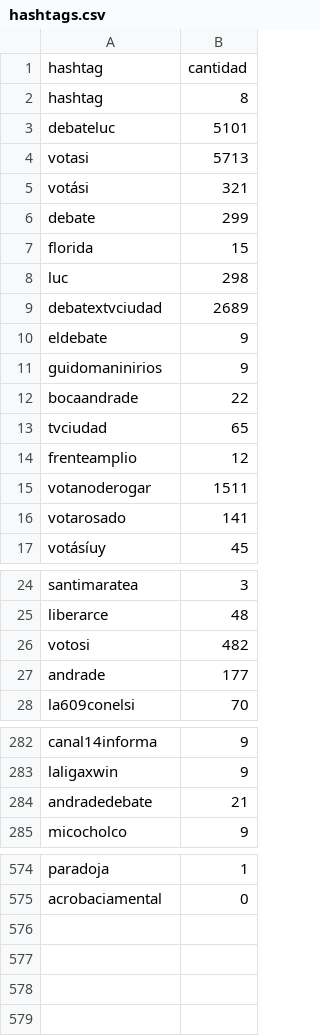
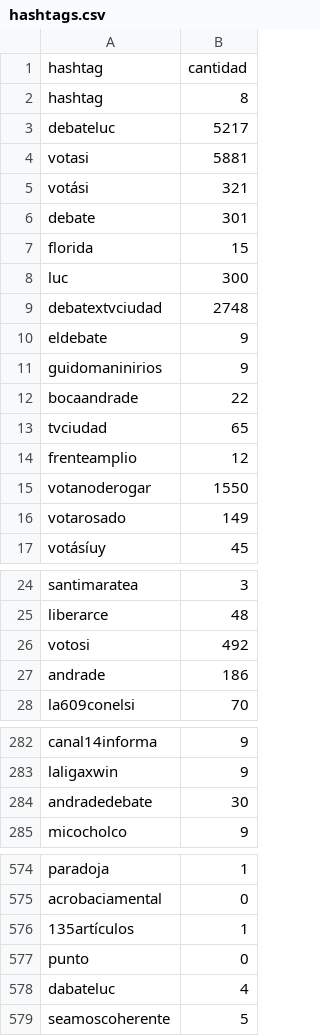
Before and after one commit to verdierdiego/debate-luc, a CSV file: hashtags.csv, drawn as a sheet; only a part is shown, gaps mark what is left out; the diff covers the shown part only.

```diff
--- a/hashtags.csv
+++ b/hashtags.csv
@@ -2,9 +2,9 @@ hashtag,cantidad
 hashtag,8
-debateluc,5101
-votasi,5713
+debateluc,5217
+votasi,5881
 votási,321
-debate,299
+debate,301
 florida,15
-luc,298
-debatextvciudad,2689
+luc,300
+debatextvciudad,2748
 eldebate,9
@@ -14,4 +14,4 @@ tvciudad,65
 frenteamplio,12
-votanoderogar,1511
-votarosado,141
+votanoderogar,1550
+votarosado,149
 votásíuy,45
@@ -25,4 +25,4 @@ santimaratea,3
 liberarce,48
-votosi,482
-andrade,177
+votosi,492
+andrade,186
 la609conelsi,70
@@ -283,3 +283,3 @@ canal14informa,9
 laligaxwin,9
-andradedebate,21
+andradedebate,30
 micocholco,9
@@ -575 +575,5 @@ paradoja,1
 acrobaciamental,0
+135artículos,1
+punto,0
+dabateluc,4
+seamoscoherente,5
```
Also changed, not shown: 7 edited cells elsewhere in this file, menciones.csv, usuarios.csv, 3 other files.
